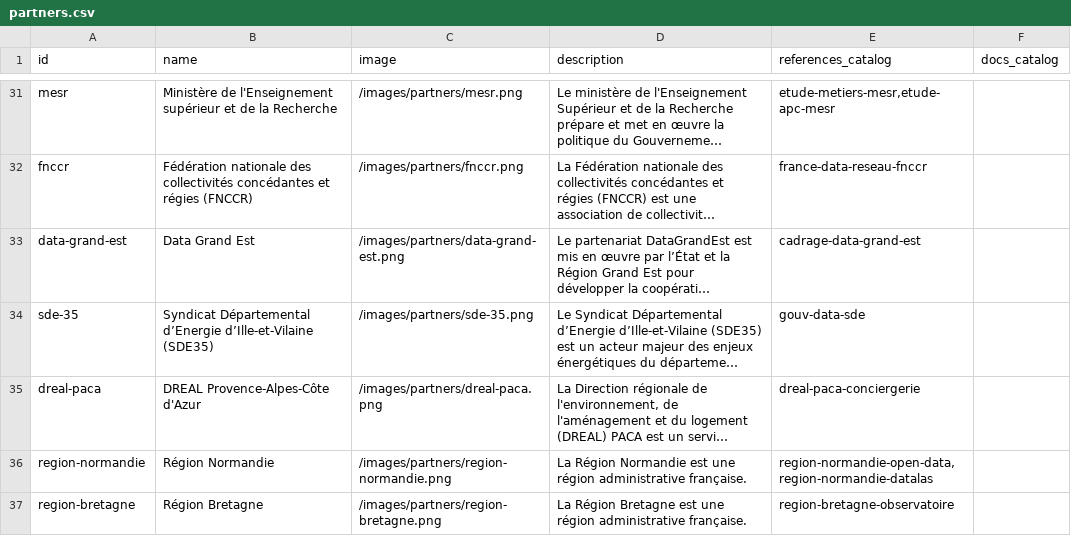
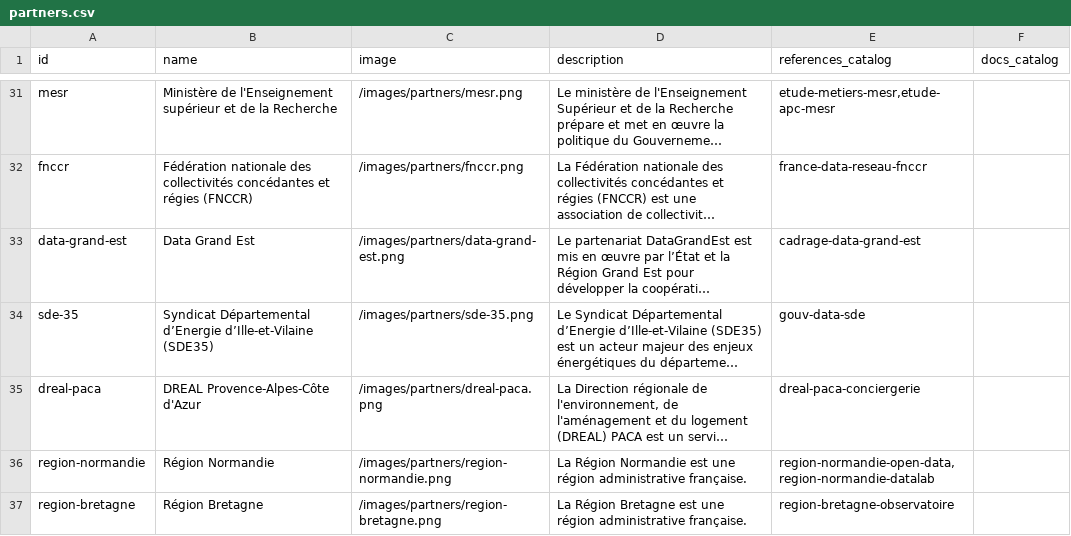
Before and after one commit to datactivist/opendatactivist, a CSV file: public/sitedata/partners.csv, drawn as a sheet; only a part is shown, gaps mark what is left out; long unchanged cells end in …; the diff names each change by its address in the sheet, - before the commit and + after, or states it on an @@ line.

```diff
--- a/public/sitedata/partners.csv
+++ b/public/sitedata/partners.csv
-E36 (references_catalog): region-normandie-open-data,region-normandie-datalas
+E36 (references_catalog): region-normandie-open-data,region-normandie-datalab
```
Also changed, not shown: public/sitedata/authors.csv, public/sitedata/references_catalog.csv.
